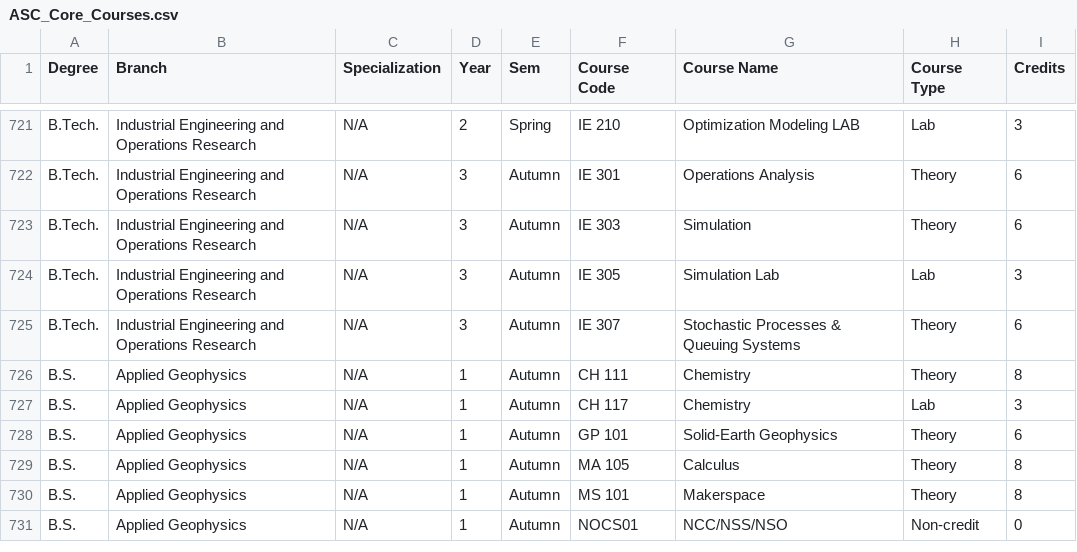
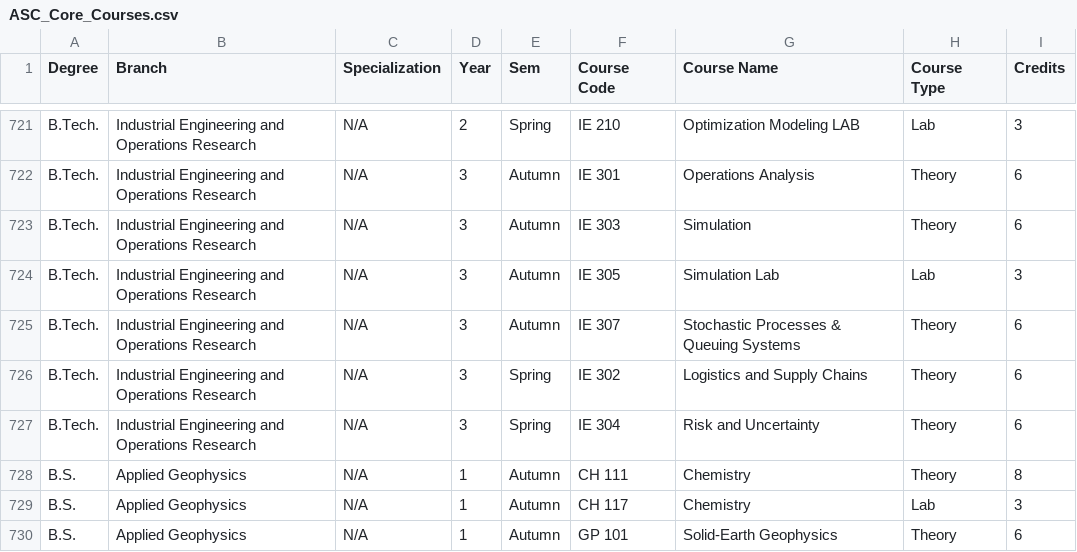
Before and after one commit to EquiNox259/course_recommender_tool_26-27, a CSV file: backend/dataset/ASC_Core_Courses.csv, drawn as a sheet; only a part is shown, gaps mark what is left out; the shorter side is filled out with more unchanged rows; the diff names each change by its address in the sheet, - before the commit and + after, or states it on an @@ line.

Commit message:
IEOR Year 3 Update

```diff
--- a/backend/dataset/ASC_Core_Courses.csv
+++ b/backend/dataset/ASC_Core_Courses.csv
+row 726: B.Tech. | Industrial Engineering and Operations Research | N/A | 3 | Spring | IE 302 | Logistics and Supply Chains | Theory | 6
+row 727: B.Tech. | Industrial Engineering and Operations Research | N/A | 3 | Spring | IE 304 | Risk and Uncertainty | Theory | 6
```
